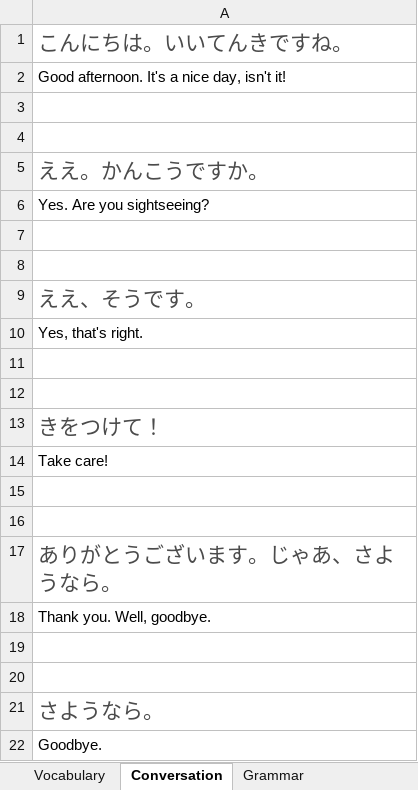
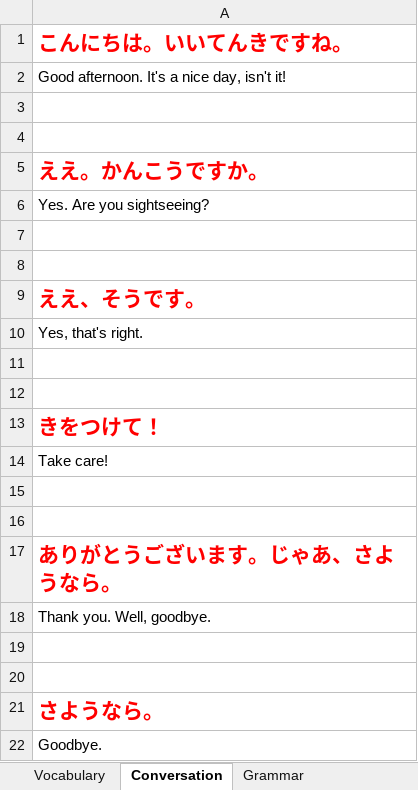
Before and after one commit to TienVNguyen/Japanese, an Excel workbook: Mango.xlsx, sheet Conversation, drawn as a sheet; values as stored, in another font and other column widths than the file's, no borders; the diff names each change by its address in the sheet, - before the commit and + after, or states it on an @@ line.

```diff
--- a/Mango.xlsx (sheet Conversation)
+++ b/Mango.xlsx (sheet Conversation)
@@ A1 bold: off → on, text colour: #4B4B4B → #FF0000 @@
@@ A5 bold: off → on, text colour: #4B4B4B → #FF0000 @@
@@ A9 bold: off → on, text colour: #4B4B4B → #FF0000 @@
@@ A13 bold: off → on, text colour: #4B4B4B → #FF0000 @@
@@ A17 bold: off → on, text colour: #4B4B4B → #FF0000 @@
@@ A21 bold: off → on, text colour: #4B4B4B → #FF0000 @@
```
Also changed, not shown: sheet Vocabulary, sheet Grammar.
